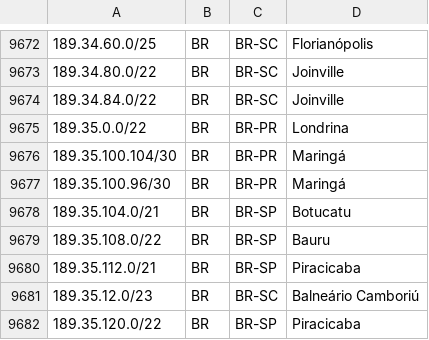
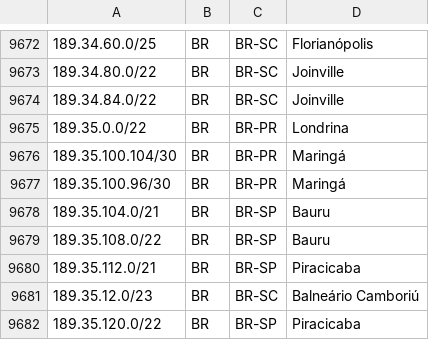
Before and after one commit to rtanajura/geofeed, a CSV file: geofeed.csv, drawn as a sheet; only a part is shown, gaps mark what is left out.

Commit message:
Update IPv4 and IPv6 Addresses 20250407

```diff
--- a/geofeed.csv
+++ b/geofeed.csv
@@ -9677,3 +9677,3 @@
 189.35.100.96/30,BR,BR-PR,Maringá,
-189.35.104.0/21,BR,BR-SP,Botucatu,
+189.35.104.0/21,BR,BR-SP,Bauru,
 189.35.108.0/22,BR,BR-SP,Bauru,
```
